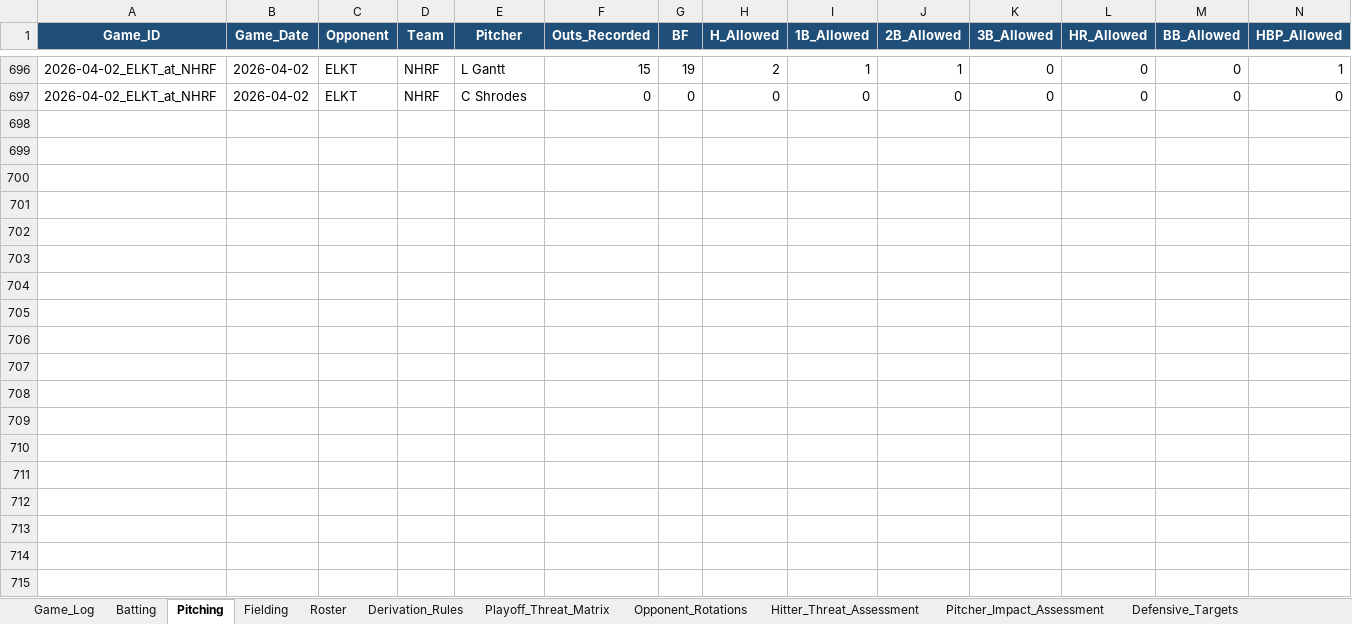
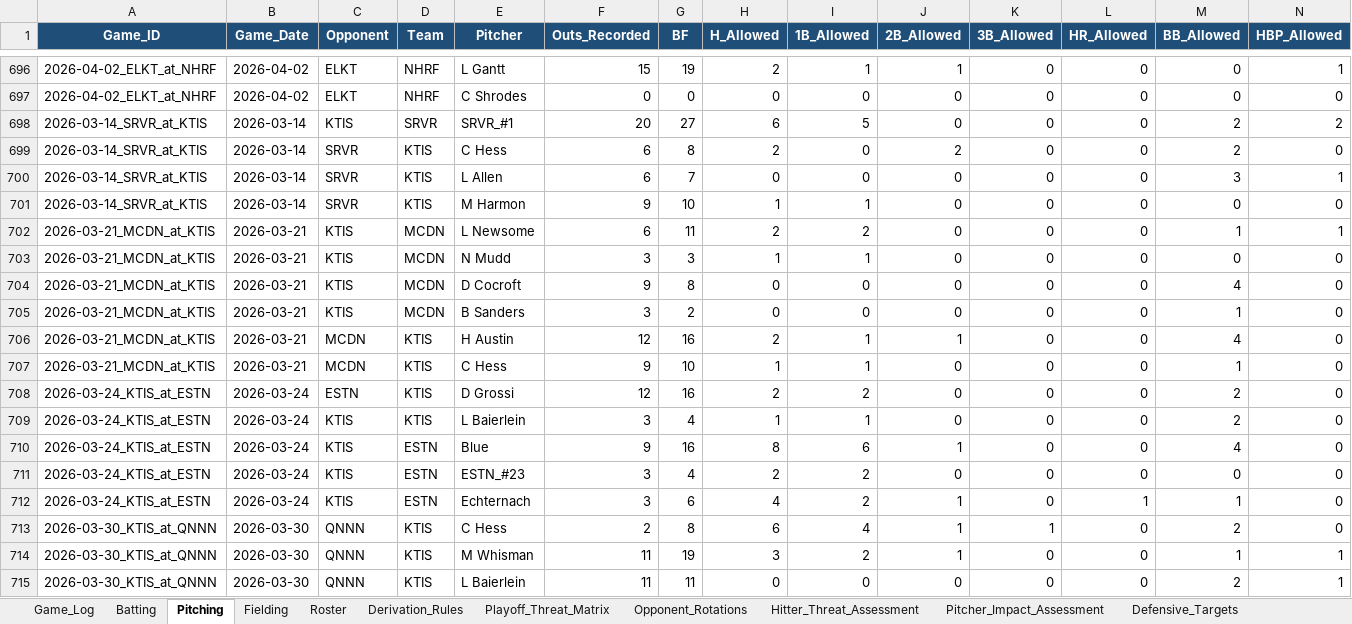
Before and after one commit to hughnorwood/hawks-scouting, an Excel workbook: data/RiverHill_Repository_Master.xlsx, sheet Pitching, drawn as a sheet; only a part is shown, gaps mark what is left out; values as stored, in another font and other column widths than the file's, no borders; rows hold the shown columns only; the diff covers the shown part only; the diff names each change by its address in the sheet, - before the commit and + after, or states it on an @@ line.

```diff
--- a/data/RiverHill_Repository_Master.xlsx (sheet Pitching)
+++ b/data/RiverHill_Repository_Master.xlsx (sheet Pitching)
+row 698: 2026-03-14_SRVR_at_KTIS | 2026-03-14 | KTIS | SRVR | SRVR_#1 | 20 | 27 | 6 | 5 | 0 | 0 | 0 | 2 | 2
+row 699: 2026-03-14_SRVR_at_KTIS | 2026-03-14 | SRVR | KTIS | C Hess | 6 | 8 | 2 | 0 | 2 | 0 | 0 | 2 | 0
+row 700: 2026-03-14_SRVR_at_KTIS | 2026-03-14 | SRVR | KTIS | L Allen | 6 | 7 | 0 | 0 | 0 | 0 | 0 | 3 | 1
+row 701: 2026-03-14_SRVR_at_KTIS | 2026-03-14 | SRVR | KTIS | M Harmon | 9 | 10 | 1 | 1 | 0 | 0 | 0 | 0 | 0
+row 702: 2026-03-21_MCDN_at_KTIS | 2026-03-21 | KTIS | MCDN | L Newsome | 6 | 11 | 2 | 2 | 0 | 0 | 0 | 1 | 1
+row 703: 2026-03-21_MCDN_at_KTIS | 2026-03-21 | KTIS | MCDN | N Mudd | 3 | 3 | 1 | 1 | 0 | 0 | 0 | 0 | 0
+row 704: 2026-03-21_MCDN_at_KTIS | 2026-03-21 | KTIS | MCDN | D Cocroft | 9 | 8 | 0 | 0 | 0 | 0 | 0 | 4 | 0
+row 705: 2026-03-21_MCDN_at_KTIS | 2026-03-21 | KTIS | MCDN | B Sanders | 3 | 2 | 0 | 0 | 0 | 0 | 0 | 1 | 0
+row 706: 2026-03-21_MCDN_at_KTIS | 2026-03-21 | MCDN | KTIS | H Austin | 12 | 16 | 2 | 1 | 1 | 0 | 0 | 4 | 0
+row 707: 2026-03-21_MCDN_at_KTIS | 2026-03-21 | MCDN | KTIS | C Hess | 9 | 10 | 1 | 1 | 0 | 0 | 0 | 1 | 0
+row 708: 2026-03-24_KTIS_at_ESTN | 2026-03-24 | ESTN | KTIS | D Grossi | 12 | 16 | 2 | 2 | 0 | 0 | 0 | 2 | 0
+row 709: 2026-03-24_KTIS_at_ESTN | 2026-03-24 | KTIS | KTIS | L Baierlein | 3 | 4 | 1 | 1 | 0 | 0 | 0 | 2 | 0
+row 710: 2026-03-24_KTIS_at_ESTN | 2026-03-24 | KTIS | ESTN | Blue | 9 | 16 | 8 | 6 | 1 | 0 | 0 | 4 | 0
+row 711: 2026-03-24_KTIS_at_ESTN | 2026-03-24 | KTIS | ESTN | ESTN_#23 | 3 | 4 | 2 | 2 | 0 | 0 | 0 | 0 | 0
+row 712: 2026-03-24_KTIS_at_ESTN | 2026-03-24 | KTIS | ESTN | Echternach | 3 | 6 | 4 | 2 | 1 | 0 | 1 | 1 | 0
+row 713: 2026-03-30_KTIS_at_QNNN | 2026-03-30 | QNNN | KTIS | C Hess | 2 | 8 | 6 | 4 | 1 | 1 | 0 | 2 | 0
+row 714: 2026-03-30_KTIS_at_QNNN | 2026-03-30 | QNNN | KTIS | M Whisman | 11 | 19 | 3 | 2 | 1 | 0 | 0 | 1 | 1
+row 715: 2026-03-30_KTIS_at_QNNN | 2026-03-30 | QNNN | KTIS | L Baierlein | 11 | 11 | 0 | 0 | 0 | 0 | 0 | 2 | 1
```
Also changed, not shown: 16 added rows elsewhere in this sheet, sheet Batting, sheet Fielding, sheet Game_Log, 11 other files.
